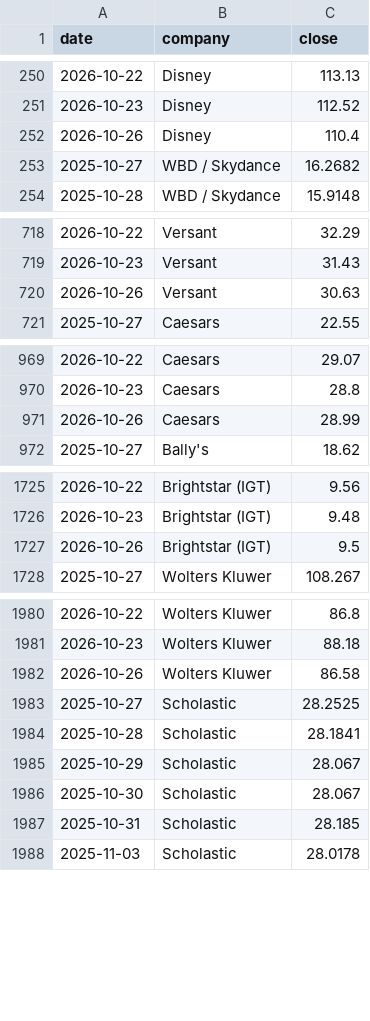
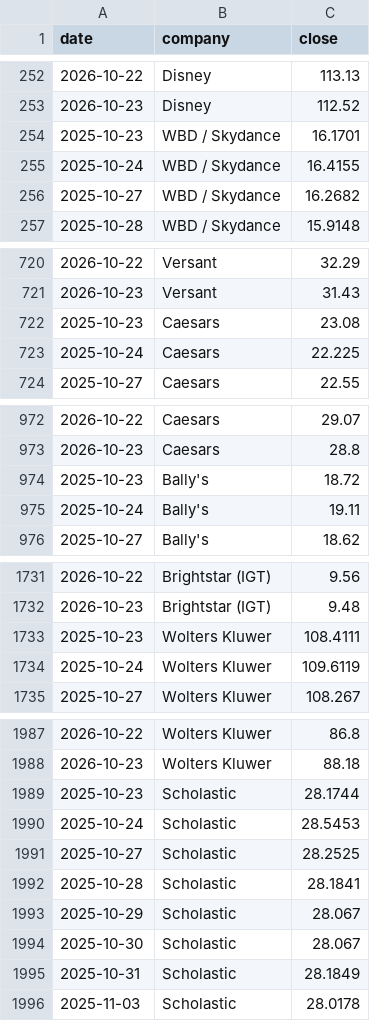
Before and after one commit to hrishi9635/client-intel, a CSV file: data/prices.csv, drawn as a sheet; only a part is shown, gaps mark what is left out; the diff covers the shown part only.

```diff
--- a/data/prices.csv
+++ b/data/prices.csv
@@ -251,3 +253,4 @@ date,company,close
 2026-10-23,Disney,112.52
-2026-10-26,Disney,110.4
+2025-10-23,WBD / Skydance,16.1701
+2025-10-24,WBD / Skydance,16.4155
 2025-10-27,WBD / Skydance,16.2682
@@ -719,3 +721,4 @@ date,company,close
 2026-10-23,Versant,31.43
-2026-10-26,Versant,30.63
+2025-10-23,Caesars,23.08
+2025-10-24,Caesars,22.225
 2025-10-27,Caesars,22.55
@@ -970,3 +973,4 @@ date,company,close
 2026-10-23,Caesars,28.8
-2026-10-26,Caesars,28.99
+2025-10-23,Bally's,18.72
+2025-10-24,Bally's,19.11
 2025-10-27,Bally's,18.62
@@ -1726,3 +1732,4 @@ date,company,close
 2026-10-23,Brightstar (IGT),9.48
-2026-10-26,Brightstar (IGT),9.5
+2025-10-23,Wolters Kluwer,108.4111
+2025-10-24,Wolters Kluwer,109.6119
 2025-10-27,Wolters Kluwer,108.267
@@ -1981,3 +1988,4 @@ date,company,close
 2026-10-23,Wolters Kluwer,88.18
-2026-10-26,Wolters Kluwer,86.58
+2025-10-23,Scholastic,28.1744
+2025-10-24,Scholastic,28.5453
 2025-10-27,Scholastic,28.2525
@@ -1986,3 +1994,3 @@ date,company,close
 2025-10-30,Scholastic,28.067
-2025-10-31,Scholastic,28.185
+2025-10-31,Scholastic,28.1849
 2025-11-03,Scholastic,28.0178
```
Also changed, not shown: 7 added rows, 5 removed rows and 6 edited cells elsewhere in this file, data/fx.csv, data/market.csv, 3 other files.
